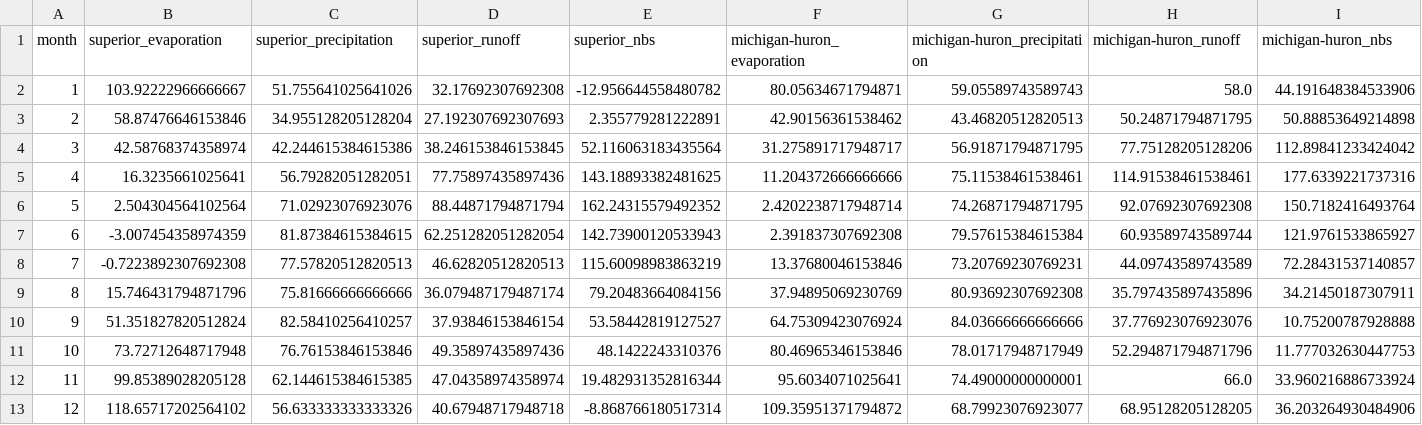
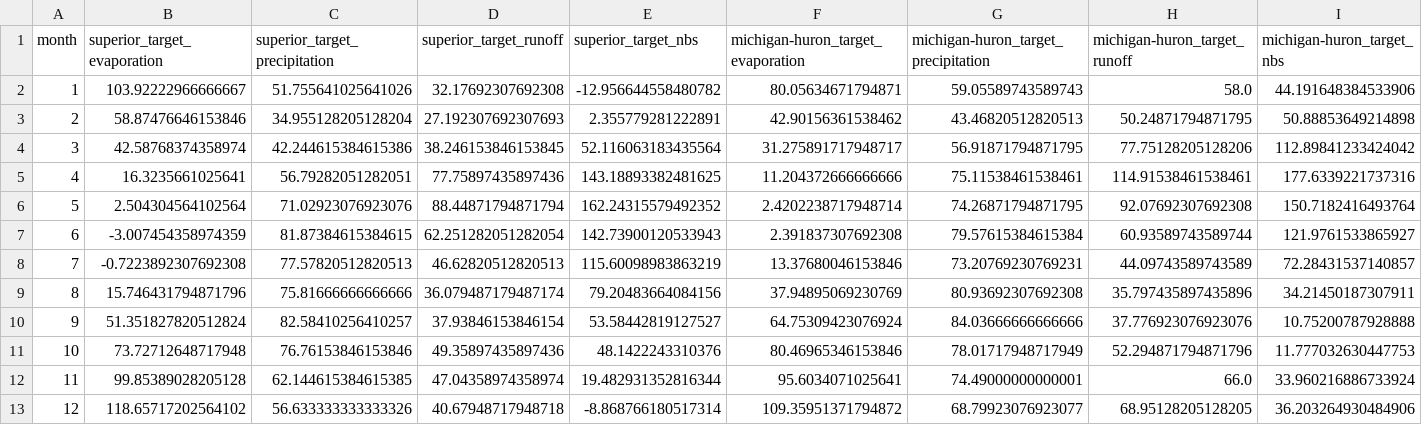
Before and after one commit to great-lakes-ai-lab/cnbs-predictor, a CSV file: data/input/climatology/targets/climatology.csv, drawn as a sheet; only a part is shown; the diff covers the shown part only; the diff names each change by its address in the sheet, - before the commit and + after, or states it on an @@ line.

```diff
--- a/data/input/climatology/targets/climatology.csv
+++ b/data/input/climatology/targets/climatology.csv
-B1: superior_evaporation
+B1: superior_target_evaporation
-C1: superior_precipitation
+C1: superior_target_precipitation
-D1: superior_runoff
+D1: superior_target_runoff
-E1: superior_nbs
+E1: superior_target_nbs
-F1: michigan-huron_evaporation
+F1: michigan-huron_target_evaporation
-G1: michigan-huron_precipitation
+G1: michigan-huron_target_precipitation
-H1: michigan-huron_runoff
+H1: michigan-huron_target_runoff
-I1: michigan-huron_nbs
+I1: michigan-huron_target_nbs
```
Also changed, not shown: 8 edited cells elsewhere in this file, data/cfsr/CFSR_SWE_Basin_mm.csv, 17 other files.
